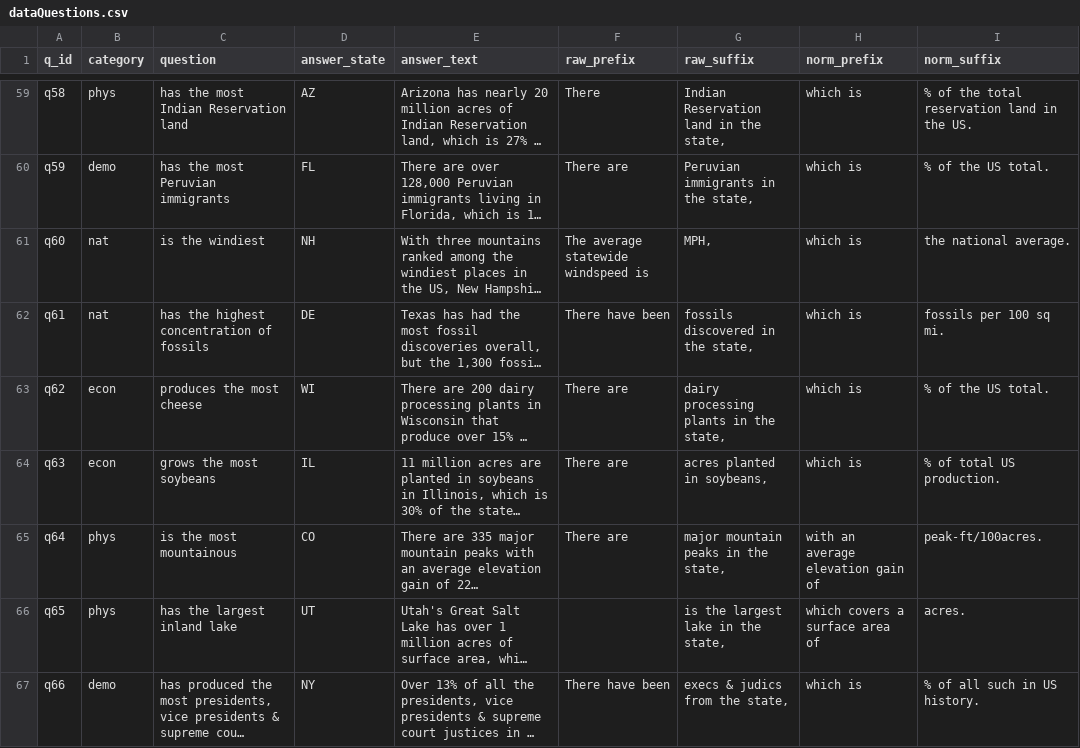
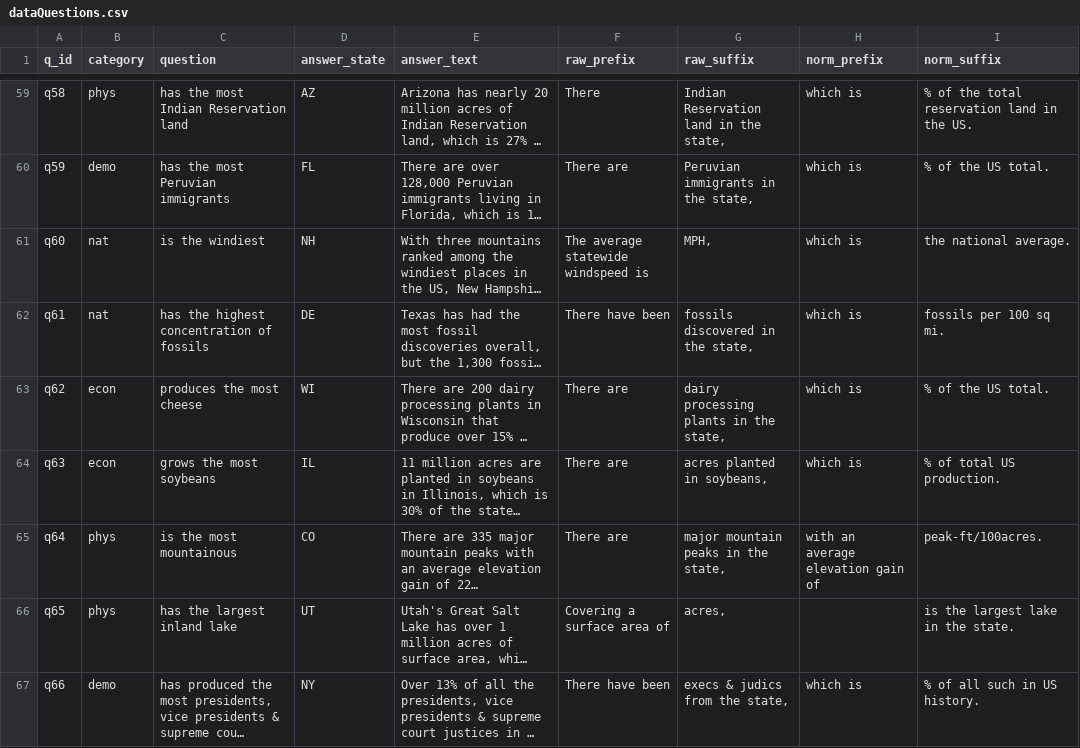
Before and after one commit to gscoob/GeoQuiz, a CSV file: data/dataQuestions.csv, drawn as a sheet; only a part is shown, gaps mark what is left out; long unchanged cells end in …; the diff names each change by its address in the sheet, - before the commit and + after, or states it on an @@ line.

Commit message:
fix largest lake text

```diff
--- a/data/dataQuestions.csv
+++ b/data/dataQuestions.csv
-F66 (raw_prefix): (empty)
+F66 (raw_prefix): Covering a surface area of
-G66 (raw_suffix): is the largest lake in the state,
+G66 (raw_suffix): acres,
-H66 (norm_prefix): which covers a surface area of
+H66 (norm_prefix): (empty)
-I66 (norm_suffix): acres.
+I66 (norm_suffix): is the largest lake in the state.
```
